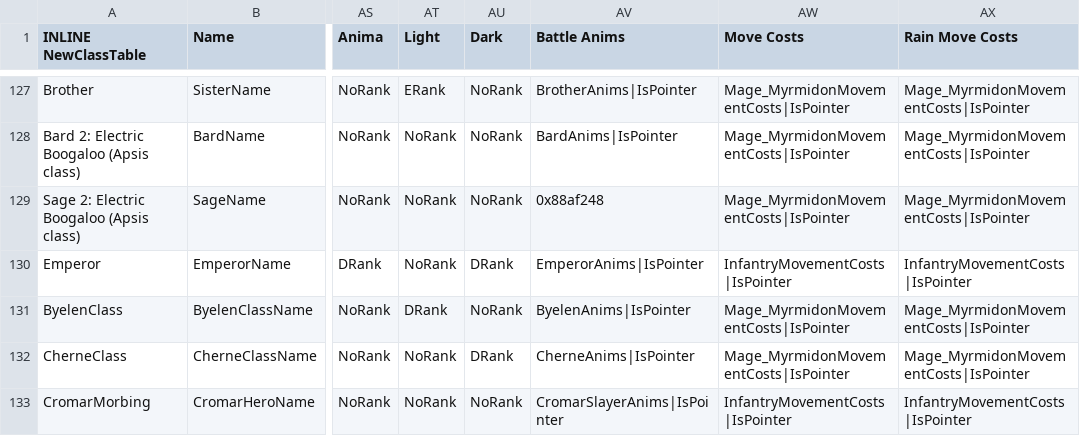
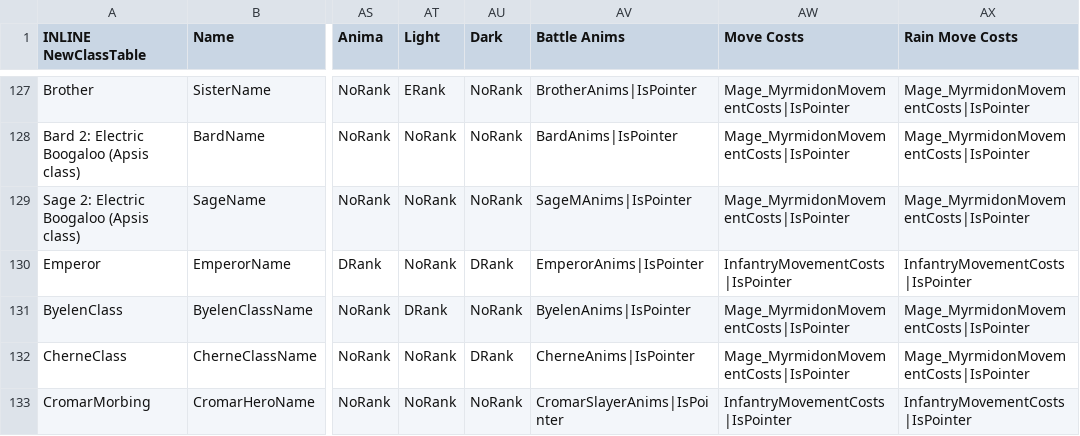
Before and after one commit to legendofloog/Teleshack-II, a CSV file: Tables/NightmareModules/CharactersClasses/ClassTable.csv, drawn as a sheet; only a part is shown, gaps mark what is left out; the diff names each change by its address in the sheet, - before the commit and + after, or states it on an @@ line.

Commit message:
some 12 fixes + apsis anim bug

```diff
--- a/Tables/NightmareModules/CharactersClasses/ClassTable.csv
+++ b/Tables/NightmareModules/CharactersClasses/ClassTable.csv
-AV129 (Battle Anims): 0x88af248
+AV129 (Battle Anims): SageMAnims|IsPointer
```
Also changed, not shown: 3 other files.
